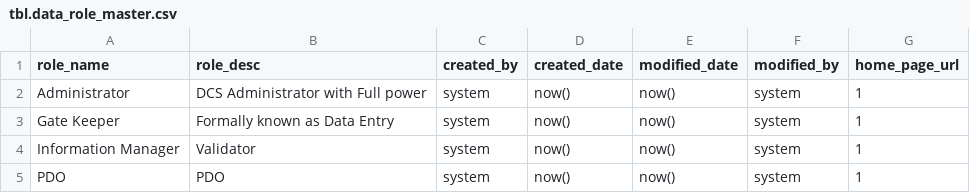
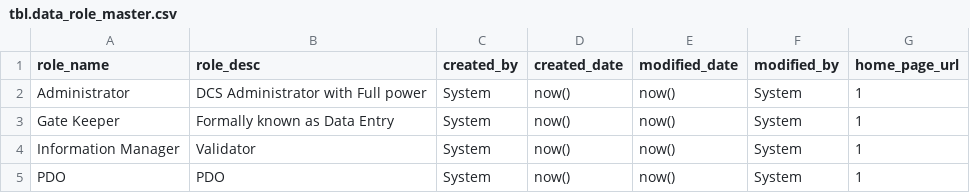
Before and after one commit to sebint/dcs_revamp, a CSV file: src/main/resources/liquibase/load-data/tbl.data_role_master.csv, drawn as a sheet.

```diff
--- a/src/main/resources/liquibase/load-data/tbl.data_role_master.csv
+++ b/src/main/resources/liquibase/load-data/tbl.data_role_master.csv
@@ -1,5 +1,5 @@
 role_name,role_desc,created_by,created_date,modified_date,modified_by,home_page_url
-Administrator,DCS Administrator with Full power,system,now(),now(),system,1
-Gate Keeper,Formally known as Data Entry,system,now(),now(),system,1
-Information Manager,Validator,system,now(),now(),system,1
-PDO,PDO,system,now(),now(),system,1
+Administrator,DCS Administrator with Full power,System,now(),now(),System,1
+Gate Keeper,Formally known as Data Entry,System,now(),now(),System,1
+Information Manager,Validator,System,now(),now(),System,1
+PDO,PDO,System,now(),now(),System,1
```
Also changed, not shown: 1 other file.
